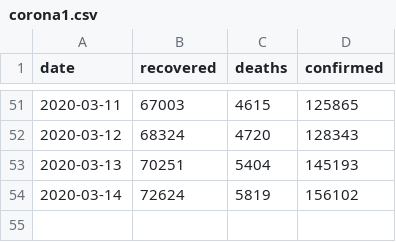
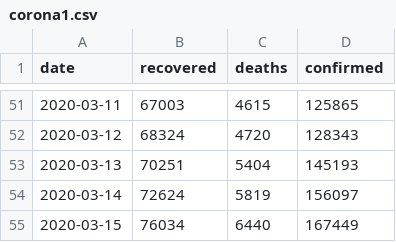
Before and after one commit to Dimanjan/csv, a CSV file: corona1.csv, drawn as a sheet; only a part is shown, gaps mark what is left out.

Commit message:
Update corona1.csv

```diff
--- a/corona1.csv
+++ b/corona1.csv
@@ -53,2 +53,3 @@ date,recovered,deaths,confirmed
 2020-03-13,70251,5404,145193
-2020-03-14,72624,5819,156102
+2020-03-14,72624,5819,156097
+2020-03-15,76034,6440,167449
```
